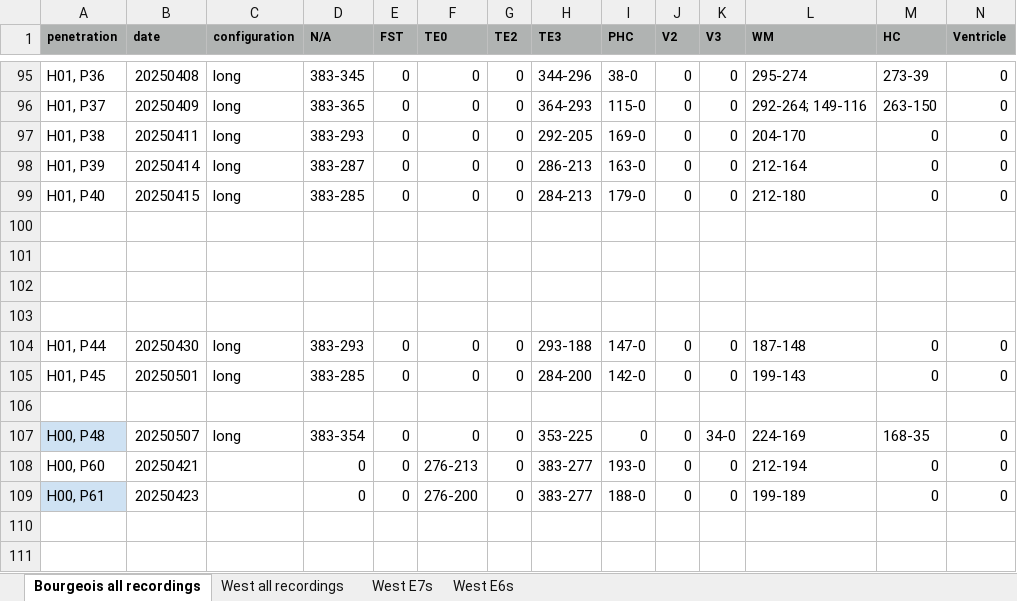
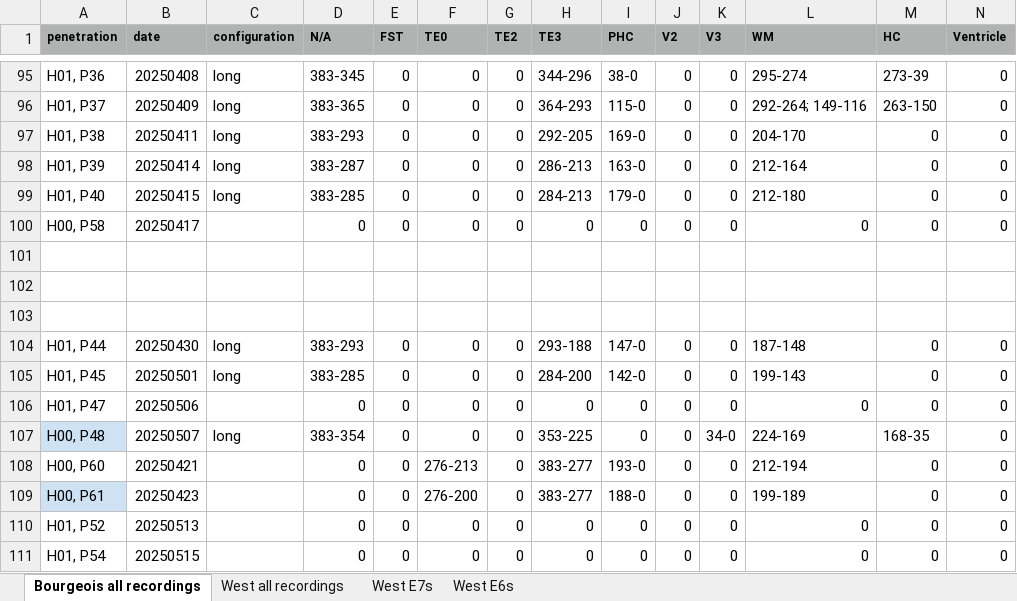
Before and after one commit to danieldkato/data_analysis_tools_mkTurk, an Excel workbook: labeled brain areas.xlsx, sheet Bourgeois all recordings, drawn as a sheet; only a part is shown, gaps mark what is left out; values as stored, in another font and other column widths than the file's, no borders; charts and pictures not drawn; the diff names each change by its address in the sheet, - before the commit and + after, or states it on an @@ line.

```diff
--- a/labeled brain areas.xlsx (sheet Bourgeois all recordings)
+++ b/labeled brain areas.xlsx (sheet Bourgeois all recordings)
-row 100: (empty)
+row 100: H00, P58 | 20250417 |  | 0 | 0 | 0 | 0 | 0 | 0 | 0 | 0 | 0 | 0 | 0
-row 106: (empty)
+row 106: H01, P47 | 20250506 |  | 0 | 0 | 0 | 0 | 0 | 0 | 0 | 0 | 0 | 0 | 0
+row 110: H01, P52 | 20250513 |  | 0 | 0 | 0 | 0 | 0 | 0 | 0 | 0 | 0 | 0 | 0
+row 111: H01, P54 | 20250515 |  | 0 | 0 | 0 | 0 | 0 | 0 | 0 | 0 | 0 | 0 | 0
```
Also changed, not shown: sheet West all recordings.
